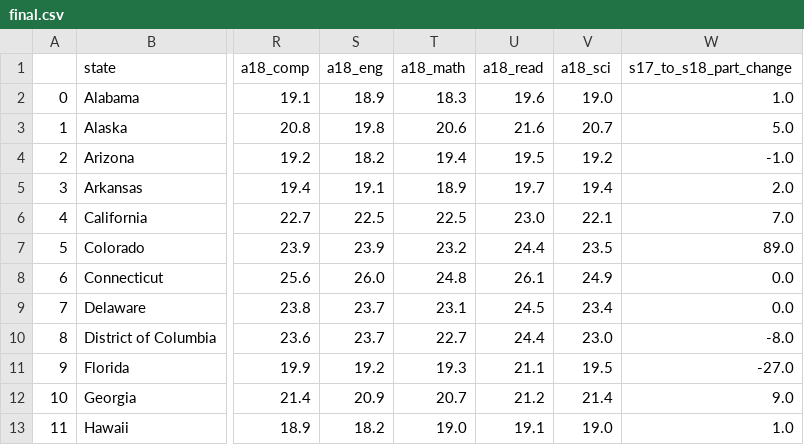
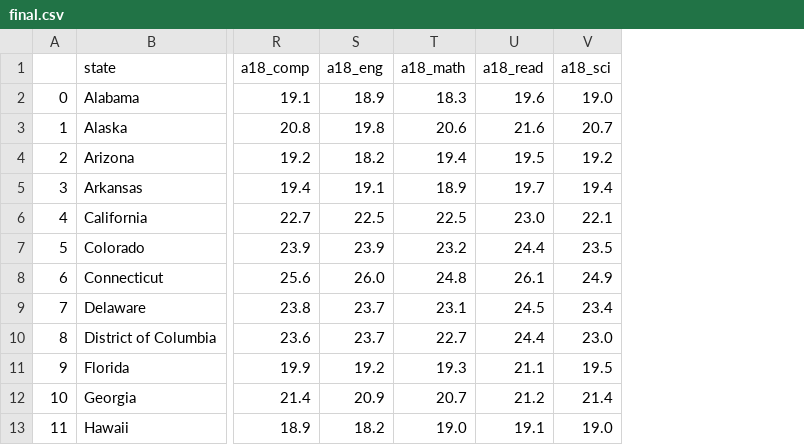
Before and after one commit to persocom01/GA-lessons, a CSV file: PROJECTS-AND-ASSIGNMENTS/GA-project-1/data/final.csv, drawn as a sheet; only a part is shown, gaps mark what is left out; the diff names each change by its address in the sheet, - before the commit and + after, or states it on an @@ line.

```diff
--- a/PROJECTS-AND-ASSIGNMENTS/GA-project-1/data/final.csv
+++ b/PROJECTS-AND-ASSIGNMENTS/GA-project-1/data/final.csv
-column W (s17_to_s18_part_change), rows 2-13: 1.0 | 5.0 | -1.0 | 2.0 | 7.0 | 89.0 | 0.0 | 0.0 | -8.0 | -27.0 | 9.0 | 1.0
```
Also changed, not shown: 1 other file.
